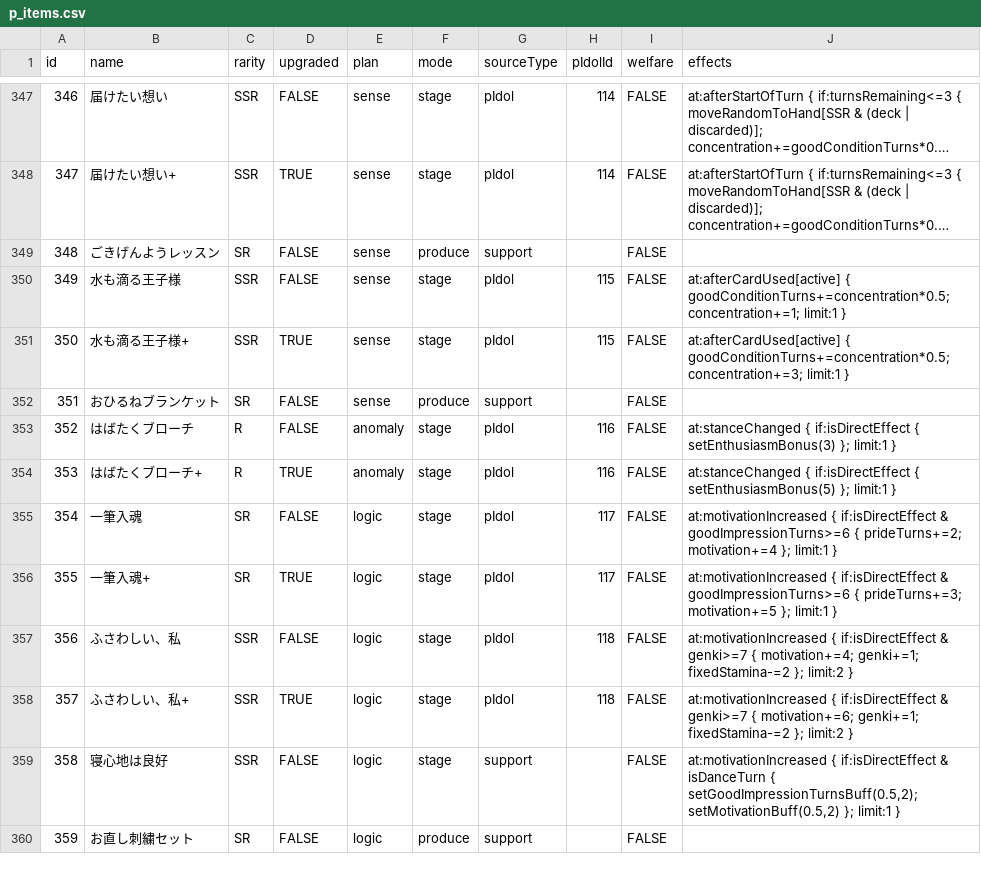
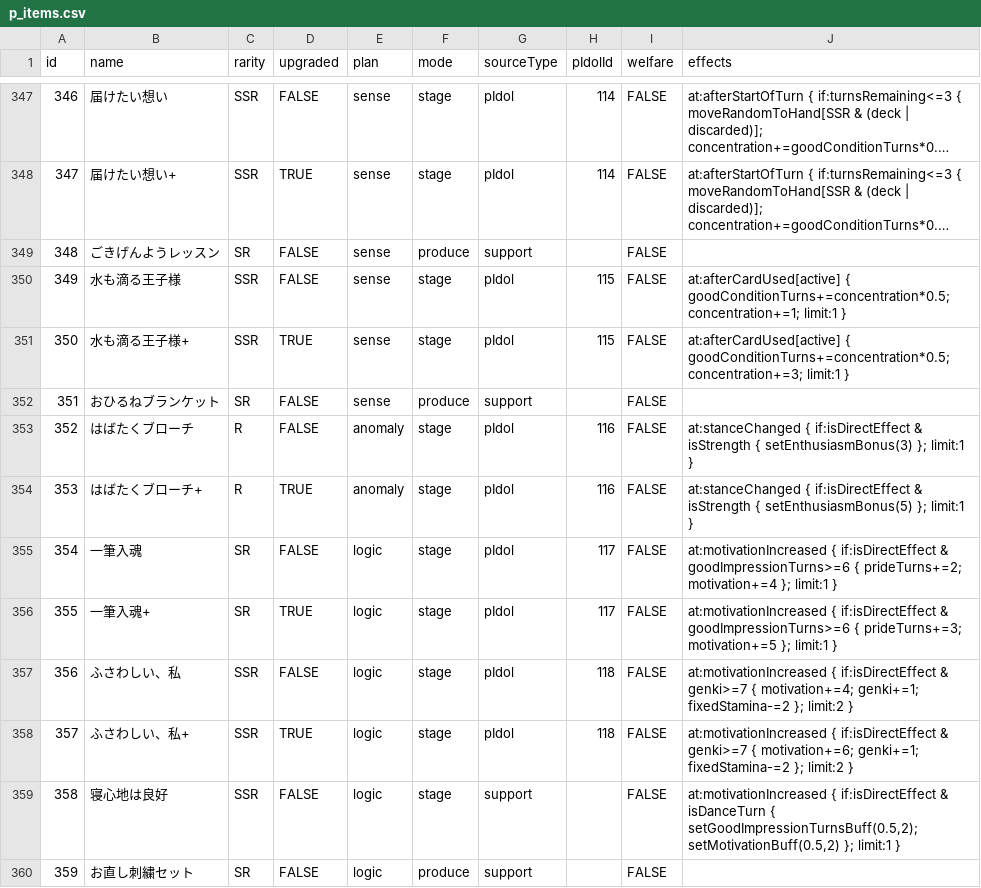
Before and after one commit to gakumas-tools/gakumas-tools, a CSV file: packages/gakumas-data/csv/p_items.csv, drawn as a sheet; only a part is shown, gaps mark what is left out; long unchanged cells end in ….

Commit message:
Fire はばたくブローチ only on a direct switch to 強気 (#376)

```diff
--- a/packages/gakumas-data/csv/p_items.csv
+++ b/packages/gakumas-data/csv/p_items.csv
@@ -352,4 +352,4 @@ id,name,rarity,upgraded,plan,mode,sourceType,pIdolId,welfare,effects
 351,おひるねブランケット,SR,FALSE,sense,produce,support,,FALSE,
-352,はばたくブローチ,R,FALSE,anomaly,stage,pIdol,116,FALSE,at:stanceChanged { if:isDirectEffect { setEnthusiasmBonus(3) }; limit:1 }
-353,はばたくブローチ+,R,TRUE,anomaly,stage,pIdol,116,FALSE,at:stanceChanged { if:isDirectEffect { setEnthusiasmBonus(5) }; limit:1 }
+352,はばたくブローチ,R,FALSE,anomaly,stage,pIdol,116,FALSE,at:stanceChanged { if:isDirectEffect & isStrength { setEnthusiasmBonus(3) }; limit:1 }
+353,はばたくブローチ+,R,TRUE,anomaly,stage,pIdol,116,FALSE,at:stanceChanged { if:isDirectEffect & isStrength { setEnthusiasmBonus(5) }; limit:1 }
 354,一筆入魂,SR,FALSE,logic,stage,pIdol,117,FALSE,at:motivationIncreased { if:isDirectEffect & goodImpressionTurns>=6 { prideTurns+=2; motivation+=4 }; limit:1 }
```
Also changed, not shown: 1 other file.
